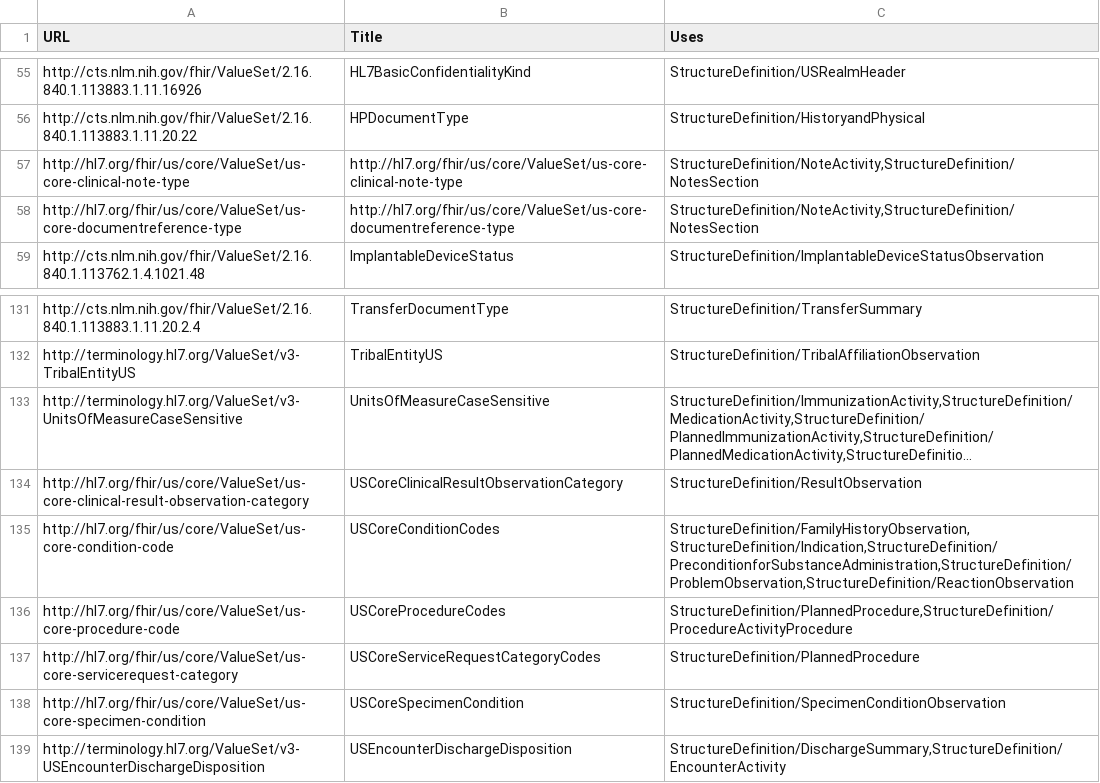
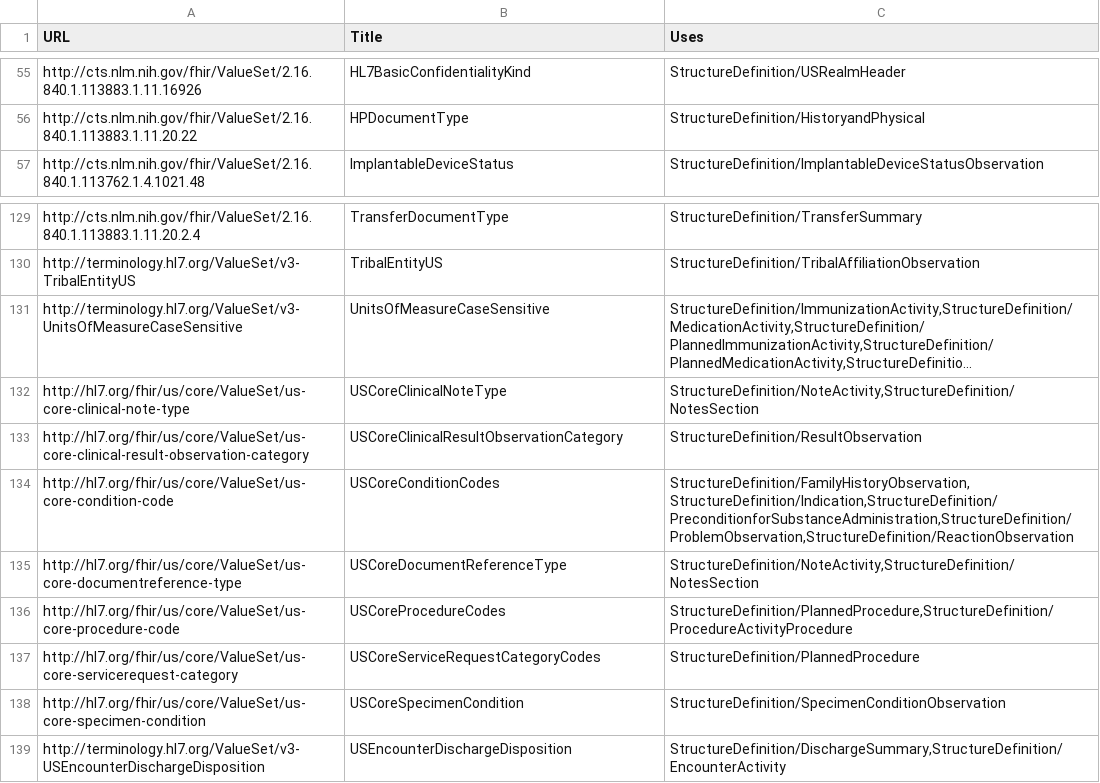
Before and after one commit to HL7/CDA-ccda, a CSV file: input/data/valueset-filtered.csv, drawn as a sheet; only a part is shown, gaps mark what is left out; long unchanged cells end in …; removed rows and columns are numbered as before the commit, all else as after; the diff names each change by its address in the sheet, - before the commit and + after, or states it on an @@ line.

```diff
--- a/input/data/valueset-filtered.csv
+++ b/input/data/valueset-filtered.csv
-row 57: http://hl7.org/fhir/us/core/ValueSet/us-core-clinical-note-type | http://hl7.org/fhir/us/core/ValueSet/us-core-clinical-note-type | StructureDefinition/NoteActivity,StructureDefinition/NotesSection
-row 58: http://hl7.org/fhir/us/core/ValueSet/us-core-documentreference-type | http://hl7.org/fhir/us/core/ValueSet/us-core-documentreference-type | StructureDefinition/NoteActivity,StructureDefinition/NotesSection
+row 132: http://hl7.org/fhir/us/core/ValueSet/us-core-clinical-note-type | USCoreClinicalNoteType | StructureDefinition/NoteActivity,StructureDefinition/NotesSection
+row 135: http://hl7.org/fhir/us/core/ValueSet/us-core-documentreference-type | USCoreDocumentReferenceType | StructureDefinition/NoteActivity,StructureDefinition/NotesSection
```
Also changed, not shown: input/data/codesystem-filtered.csv, 1 other file.
